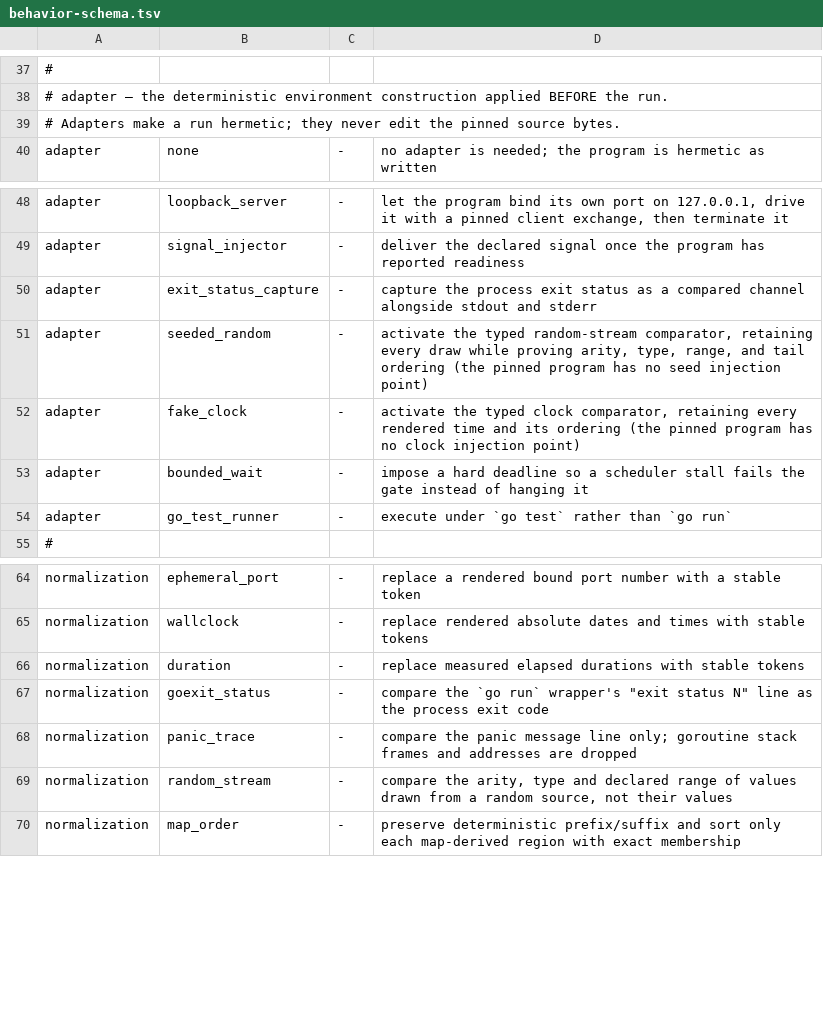
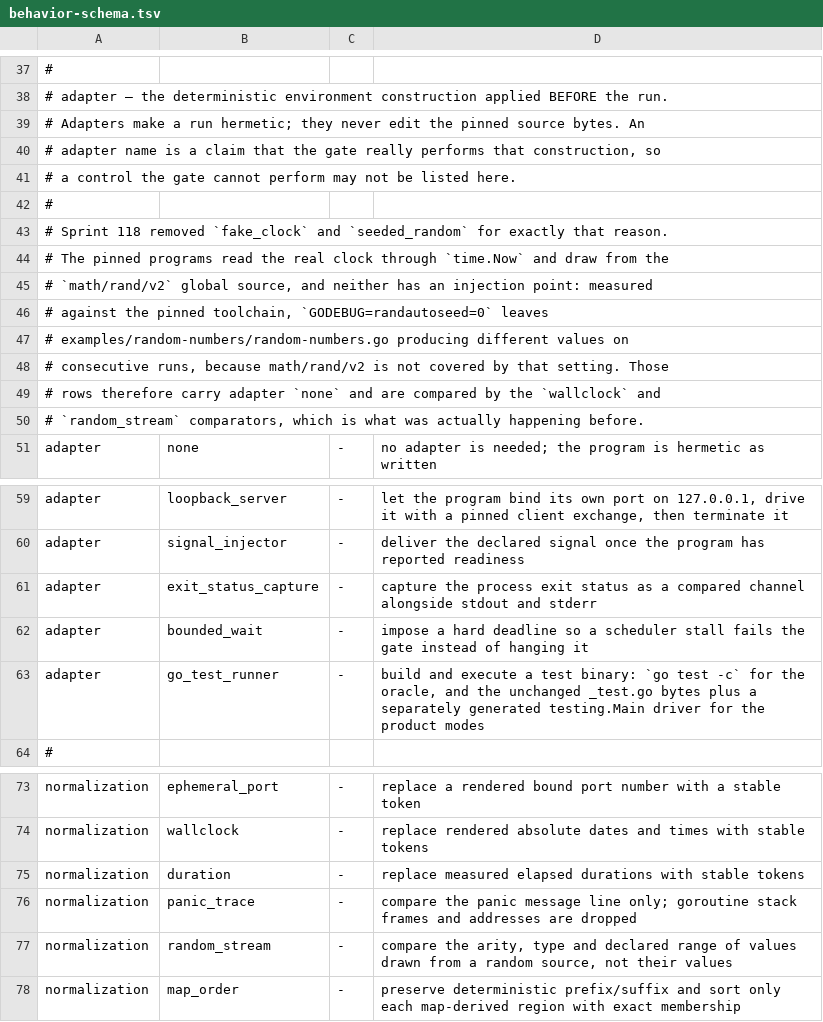
Before and after one commit to qiangli/bashpp-tests, a TSV file: docs/go-by-example/behavior-schema.tsv, drawn as a sheet; only a part is shown, gaps mark what is left out; removed rows and columns are numbered as before the commit, all else as after; the diff covers the shown part only; the diff names each change by its address in the sheet, - before the commit and + after, or states it on an @@ line.

```diff
--- a/docs/go-by-example/behavior-schema.tsv
+++ b/docs/go-by-example/behavior-schema.tsv
-A39: …source bytes.
+A39: …source bytes. An
+row 40: # adapter name is a claim that the gate really performs that construction, so
+row 41: # a control the gate cannot perform may not be listed here.
+row 42: #
+row 43: # Sprint 118 removed `fake_clock` and `seeded_random` for exactly that reason.
+row 44: # The pinned programs read the real clock through `time.Now` and draw from the
+row 45: # `math/rand/v2` global source, and neither has an injection point: measured
+row 46: # against the pinned toolchain, `GODEBUG=randautoseed=0` leaves
+row 47: # examples/random-numbers/random-numbers.go producing different values on
+row 48: # consecutive runs, because math/rand/v2 is not covered by that setting. Those
+row 49: # rows therefore carry adapter `none` and are compared by the `wallclock` and
+row 50: # `random_stream` comparators, which is what was actually happening before.
-row 51: adapter | seeded_random | - | activate the typed random-stream comparator, retaining every draw while proving arity, type, range, and tail ordering (the pinned program has no seed injection point)
-row 52: adapter | fake_clock | - | activate the typed clock comparator, retaining every rendered time and its ordering (the pinned program has no clock injection point)
-D63: execute under `go test` rather than `go run`
+D63: build and execute a test binary: `go test -c` for the oracle, and the unchanged _test.go bytes plus a separately generated testing.Main driver for the product modes
-row 67: normalization | goexit_status | - | compare the `go run` wrapper's "exit status N" line as the process exit code
```
Also changed, not shown: 3 edited cells elsewhere in this file, docs/go-by-example/classification.tsv, docs/go-by-example/evidence-roots.tsv, 43 other files.
